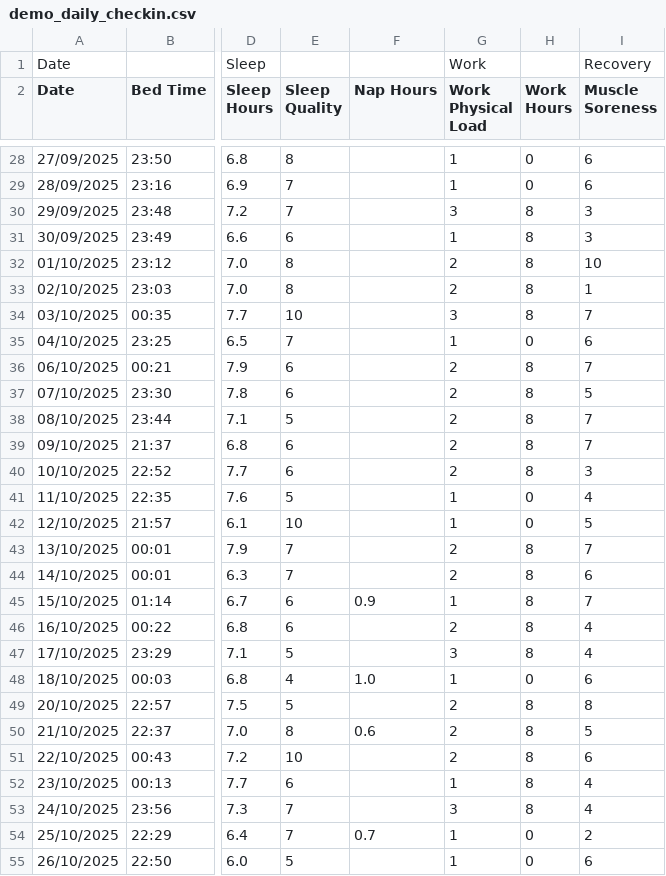
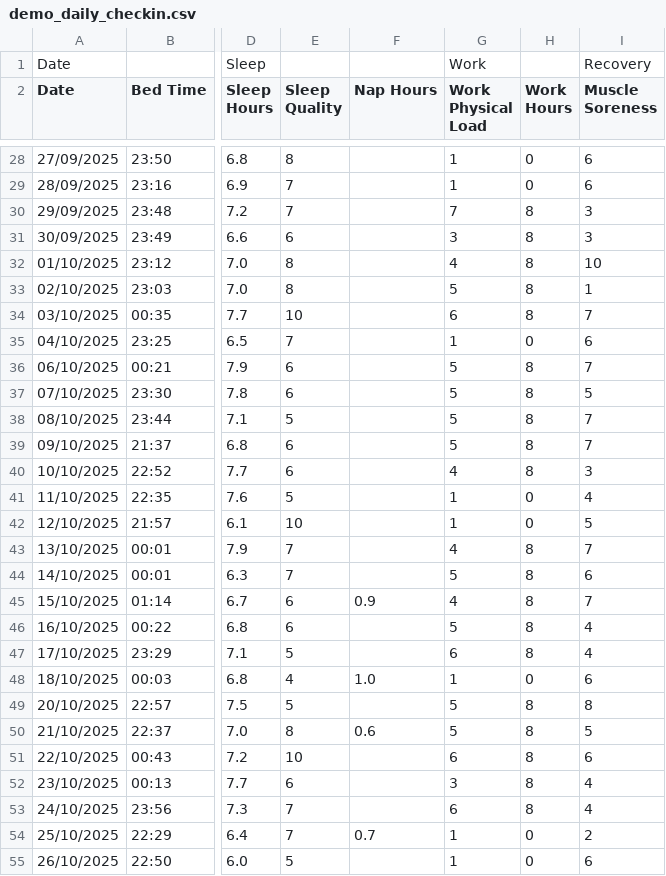
Before and after one commit to B-Sabev/powerlifting-dashboard, a CSV file: data/demo_daily_checkin.csv, drawn as a sheet; only a part is shown, gaps mark what is left out; the diff covers the shown part only; the diff names each change by its address in the sheet, - before the commit and + after, or states it on an @@ line.

```diff
--- a/data/demo_daily_checkin.csv
+++ b/data/demo_daily_checkin.csv
-G30 (Work Physical Load): 3
+G30 (Work Physical Load): 7
-G31 (Work Physical Load): 1
+G31 (Work Physical Load): 3
-G32 (Work Physical Load): 2
+G32 (Work Physical Load): 4
-G33 (Work Physical Load): 2
+G33 (Work Physical Load): 5
-G34 (Work Physical Load): 3
+G34 (Work Physical Load): 6
-G36:G39 (Work Physical Load): 2
+G36:G39 (Work Physical Load): 5
-G40 (Work Physical Load): 2
+G40 (Work Physical Load): 4
-G43 (Work Physical Load): 2
+G43 (Work Physical Load): 4
-G44 (Work Physical Load): 2
+G44 (Work Physical Load): 5
-G45 (Work Physical Load): 1
+G45 (Work Physical Load): 4
-G46 (Work Physical Load): 2
+G46 (Work Physical Load): 5
-G47 (Work Physical Load): 3
+G47 (Work Physical Load): 6
-G49:G50 (Work Physical Load): 2
+G49:G50 (Work Physical Load): 5
-G51 (Work Physical Load): 2
+G51 (Work Physical Load): 6
-G52 (Work Physical Load): 1
+G52 (Work Physical Load): 3
-G53 (Work Physical Load): 3
+G53 (Work Physical Load): 6
```
Also changed, not shown: 177 edited cells elsewhere in this file, 1 other file.
